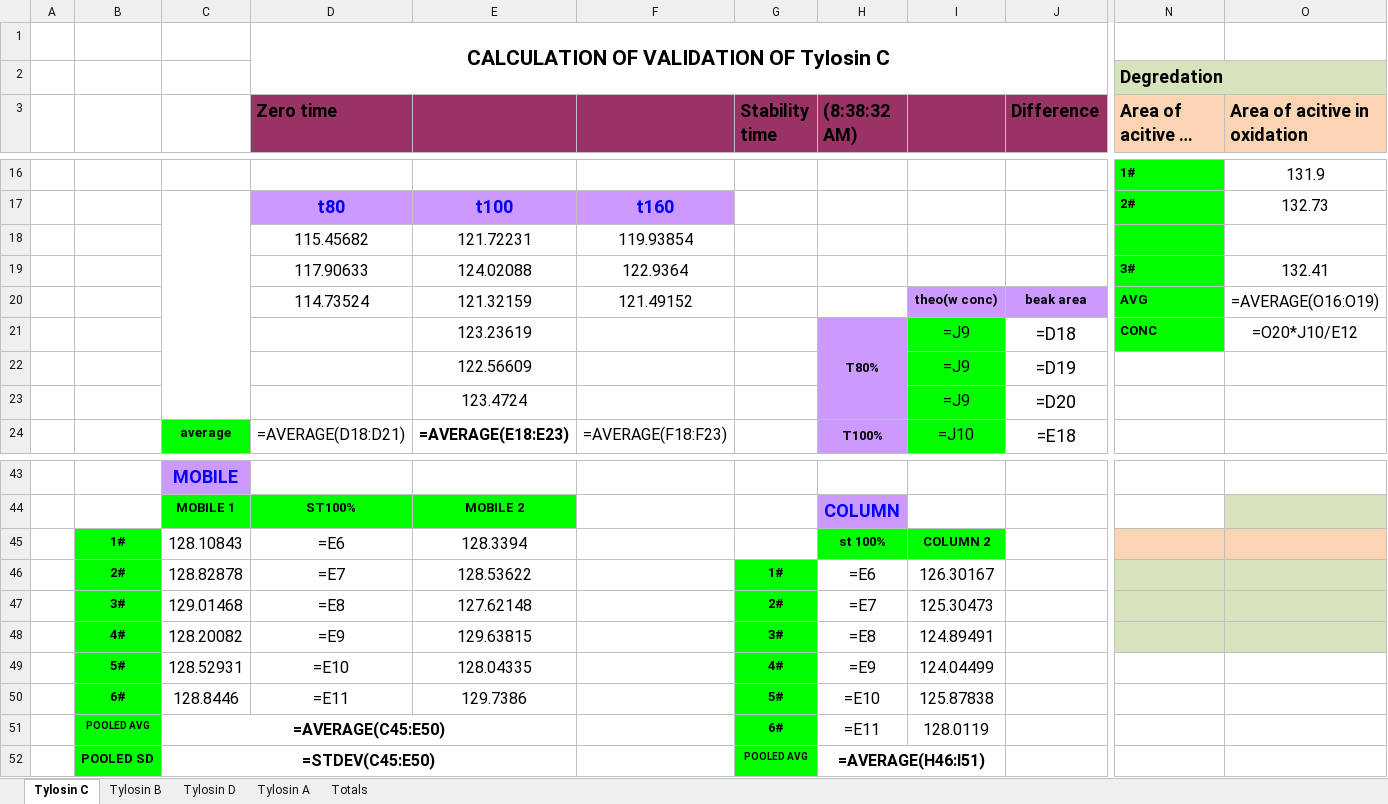
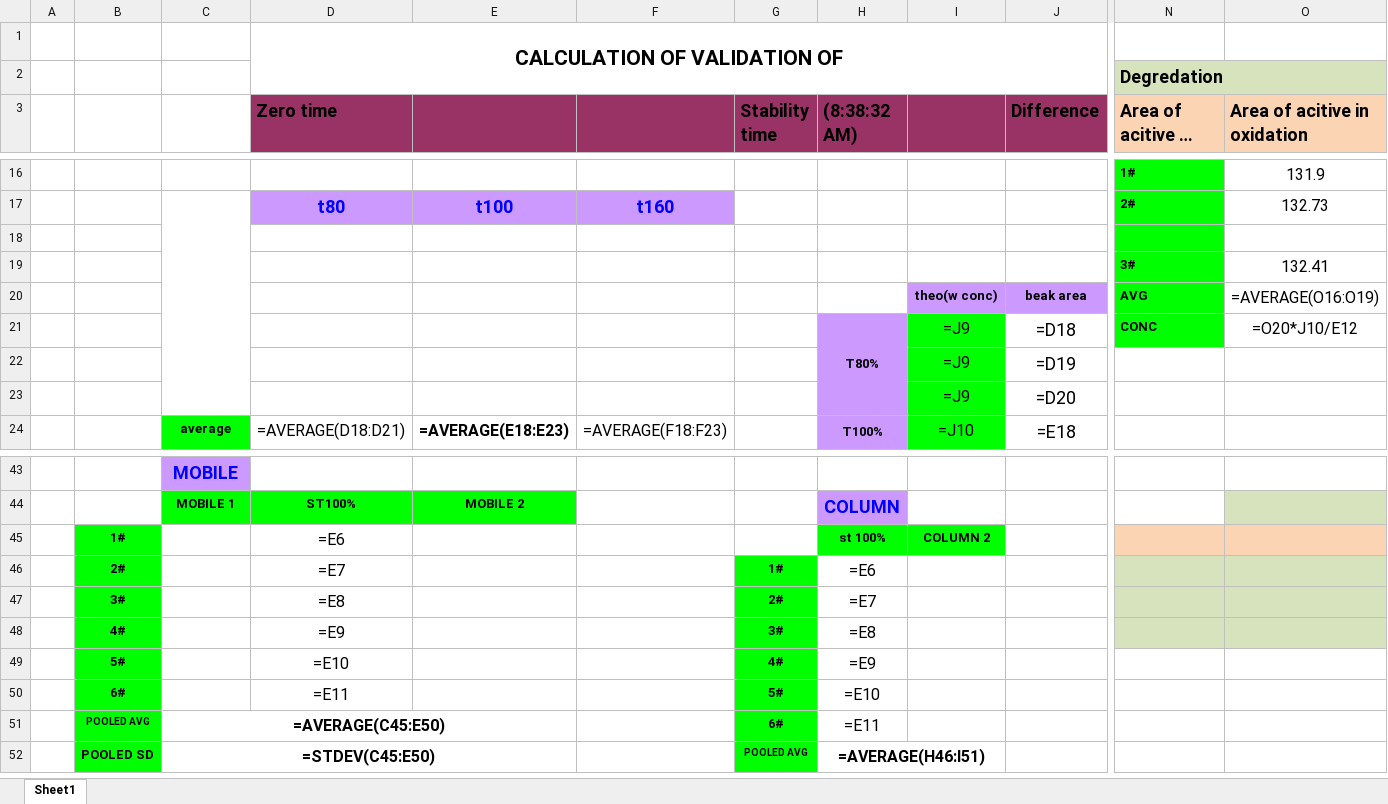
Before and after one commit to OM3X4/DadServer, an Excel workbook: result.xlsx, sheet Sheet1, drawn as a sheet; only a part is shown, gaps mark what is left out; long unchanged cells end in …; values as stored, in another font and other column widths than the file's, no borders; formulas without a stored value are shown as written; charts and pictures and conditional formats not drawn; removed rows and columns are numbered as before the commit, all else as after; rows hold the shown columns only; the diff covers the shown part only; the diff names each change by its address in the sheet, - before the commit and + after, or states it on an @@ line.

```diff
--- a/result.xlsx (sheet Sheet1)
+++ b/result.xlsx (sheet Sheet1)
-sheet tab: Tylosin C
+sheet tab: Sheet1
-sheet tab: Tylosin B
-sheet tab: Tylosin D
-sheet tab: Tylosin A
-sheet tab: Totals
-D1 (Zero time): CALCULATION OF VALIDATION OF Tylosin C
+D1 (Zero time): CALCULATION OF VALIDATION OF
-row 18:  |  |  | 115.45682 | 121.72231 | 119.93854
+row 18: (empty)
-row 19:  |  |  | 117.90633 | 124.02088 | 122.9364 |  |  |  |  | 3# | 132.41
+row 19:  |  |  |  |  |  |  |  |  |  | 3# | 132.41
-D20 (Zero time): 114.73524
+D20 (Zero time): (empty)
-E20: 121.32159
+E20: (empty)
-F20: 121.49152
+F20: (empty)
-E21: 123.23619
+E21: (empty)
-E22: 122.56609
+E22: (empty)
-E23: 123.4724
+E23: (empty)
-C45: 128.10843
+C45: (empty)
-E45: 128.3394
+E45: (empty)
-C46: 128.82878
+C46: (empty)
-E46: 128.53622
+E46: (empty)
-I46: 126.30167
+I46: (empty)
-C47: 129.01468
+C47: (empty)
-E47: 127.62148
+E47: (empty)
-I47: 125.30473
+I47: (empty)
-C48: 128.20082
+C48: (empty)
-E48: 129.63815
+E48: (empty)
-I48: 124.89491
+I48: (empty)
-C49: 128.52931
+C49: (empty)
-E49: 128.04335
+E49: (empty)
-I49: 124.04499
+I49: (empty)
-C50: 128.8446
+C50: (empty)
-E50: 129.7386
+E50: (empty)
-I50: 125.87838
+I50: (empty)
-I51: 128.0119
+I51: (empty)
```
Also changed, not shown: 3 added rows, 3 removed rows and 28 edited cells elsewhere in this sheet, 7 other files.
